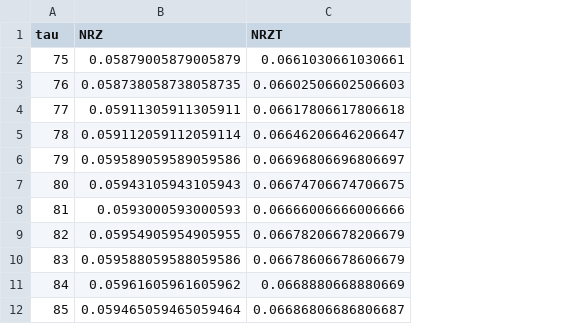
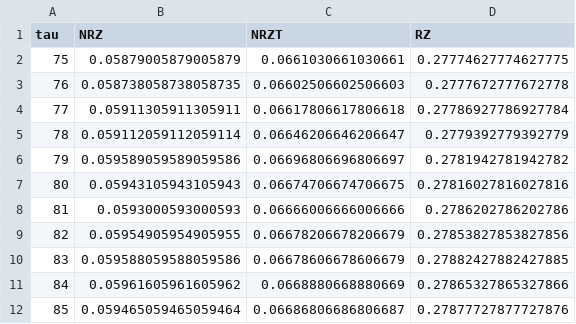
Before and after one commit to quentin9696/quentin9696.github.io, a CSV file: teb_tau/3data.csv, drawn as a sheet; only a part is shown; the diff names each change by its address in the sheet, - before the commit and + after, or states it on an @@ line.

Commit message:
ok

```diff
--- a/teb_tau/3data.csv
+++ b/teb_tau/3data.csv
+column D (RZ), rows 2-12: 0.27774627774627775 | 0.2777672777672778 | 0.27786927786927784 | 0.2779392779392779 | 0.2781942781942782 | 0.27816027816027816 | 0.2786202786202786 | 0.27853827853827856 | 0.27882427882427885 | 0.27865327865327866 | 0.27877727877727876
```
